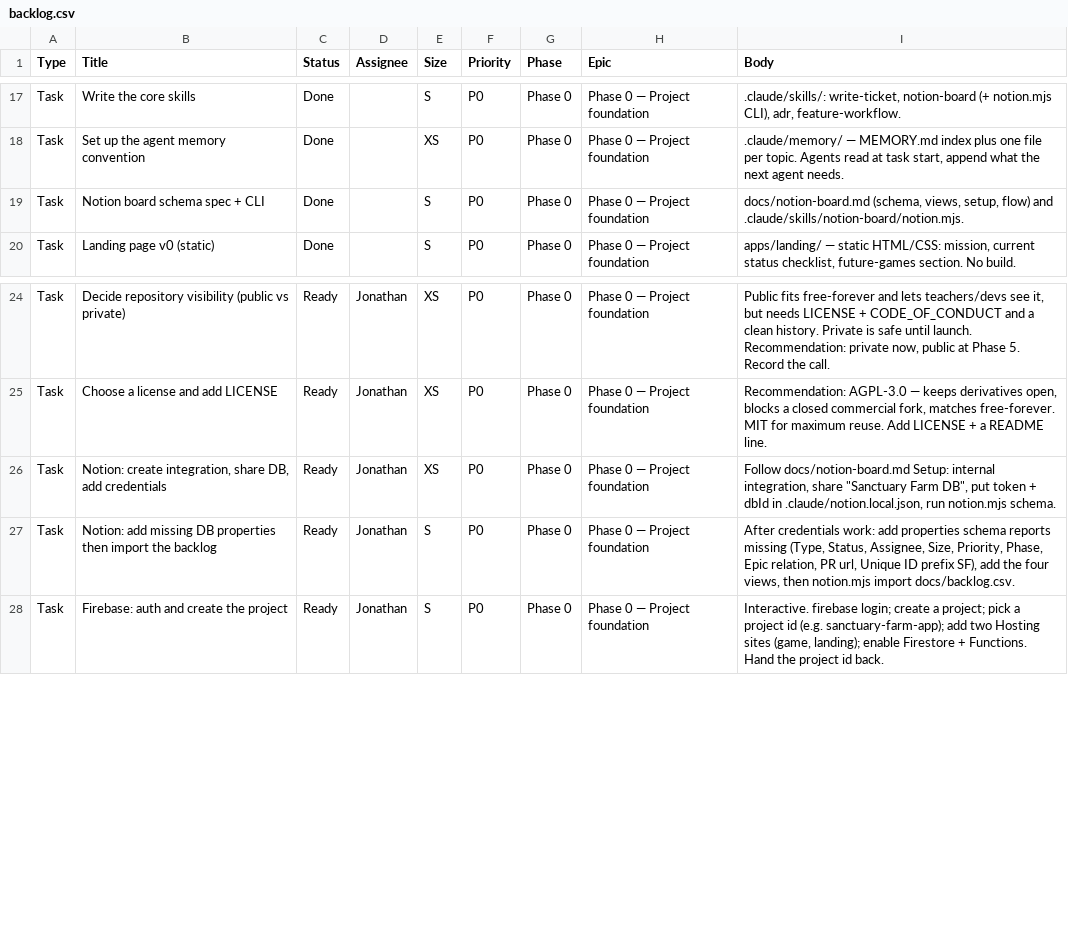
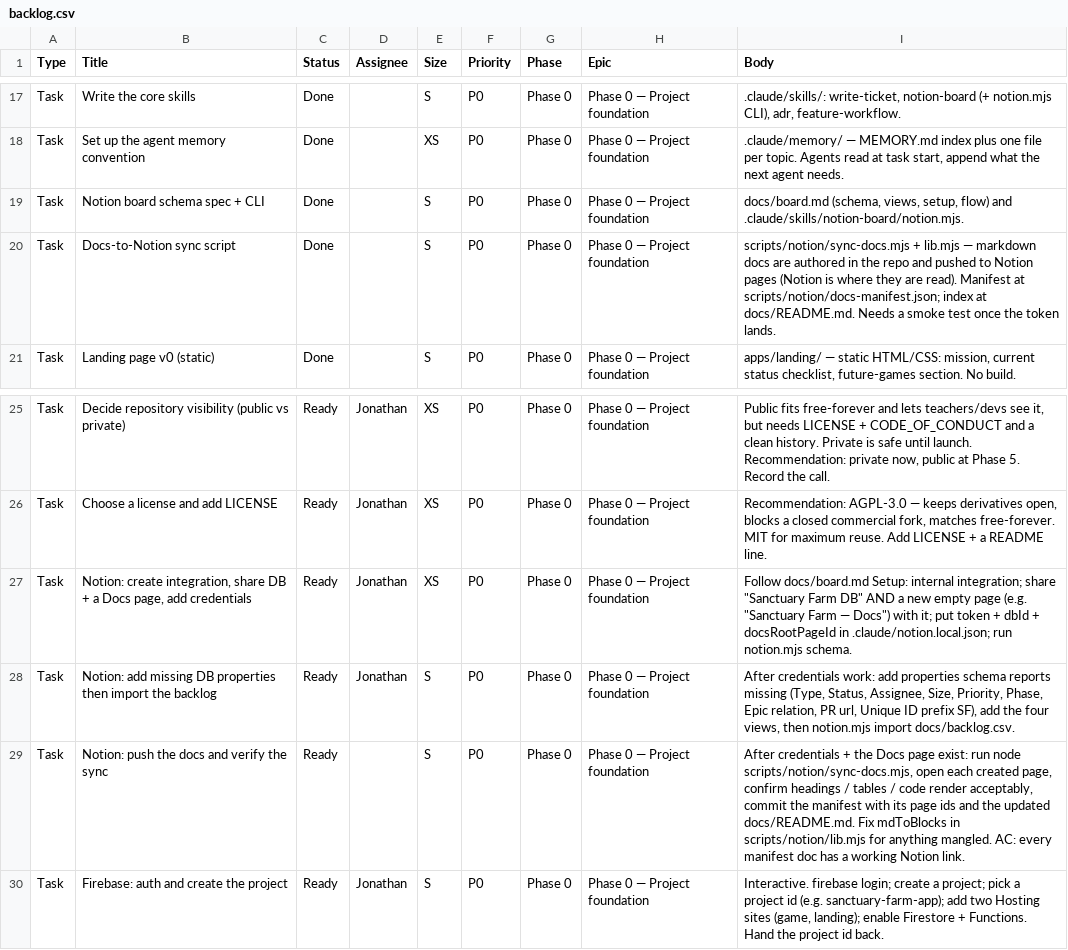
Before and after one commit to jhoffman-dev/sanctuary-farm, a CSV file: docs/backlog.csv, drawn as a sheet; only a part is shown, gaps mark what is left out.

```diff
--- a/docs/backlog.csv
+++ b/docs/backlog.csv
@@ -18,3 +18,4 @@ Task,Write the core skills,Done,,S,P0,Phase 0,Phase 0 — Project foundation,".c
 Task,Set up the agent memory convention,Done,,XS,P0,Phase 0,Phase 0 — Project foundation,".claude/memory/ — MEMORY.md index plus one file per topic. Agents read at task start, append what the next agent needs."
-Task,Notion board schema spec + CLI,Done,,S,P0,Phase 0,Phase 0 — Project foundation,"docs/notion-board.md (schema, views, setup, flow) and .claude/skills/notion-board/notion.mjs."
+Task,Notion board schema spec + CLI,Done,,S,P0,Phase 0,Phase 0 — Project foundation,"docs/board.md (schema, views, setup, flow) and .claude/skills/notion-board/notion.mjs."
+Task,Docs-to-Notion sync script,Done,,S,P0,Phase 0,Phase 0 — Project foundation,scripts/notion/sync-docs.mjs + lib.mjs — markdown docs are authored in the repo and pushed to Notion pages (Notion is where they are read). Manifest at scripts/notion/docs-manifest.json; index at docs/README.md. Needs a smoke test once the token lands.
 Task,Landing page v0 (static),Done,,S,P0,Phase 0,Phase 0 — Project foundation,"apps/landing/ — static HTML/CSS: mission, current status checklist, future-games section. No build."
@@ -25,4 +26,5 @@ Task,Decide repository visibility (public vs private),Ready,Jonathan,XS,P0,Phase
 Task,Choose a license and add LICENSE,Ready,Jonathan,XS,P0,Phase 0,Phase 0 — Project foundation,"Recommendation: AGPL-3.0 — keeps derivatives open, blocks a closed commercial fork, matches free-forever. MIT for maximum reuse. Add LICENSE + a README line."
-Task,"Notion: create integration, share DB, add credentials",Ready,Jonathan,XS,P0,Phase 0,Phase 0 — Project foundation,"Follow docs/notion-board.md Setup: internal integration, share ""Sanctuary Farm DB"", put token + dbId in .claude/notion.local.json, run notion.mjs schema."
+Task,"Notion: create integration, share DB + a Docs page, add credentials",Ready,Jonathan,XS,P0,Phase 0,Phase 0 — Project foundation,"Follow docs/board.md Setup: internal integration; share ""Sanctuary Farm DB"" AND a new empty page (e.g. ""Sanctuary Farm — Docs"") with it; put token + dbId + docsRootPageId in .claude/notion.local.json; run notion.mjs schema."
 Task,Notion: add missing DB properties then import the backlog,Ready,Jonathan,S,P0,Phase 0,Phase 0 — Project foundation,"After credentials work: add properties schema reports missing (Type, Status, Assignee, Size, Priority, Phase, Epic relation, PR url, Unique ID prefix SF), add the four views, then notion.mjs import docs/backlog.csv."
+Task,Notion: push the docs and verify the sync,Ready,,S,P0,Phase 0,Phase 0 — Project foundation,"After credentials + the Docs page exist: run node scripts/notion/sync-docs.mjs, open each created page, confirm headings / tables / code render acceptably, commit the manifest with its page ids and the updated docs/README.md. Fix mdToBlocks in scripts/notion/lib.mjs for anything mangled. AC: every manifest doc has a working Notion link."
 Task,Firebase: auth and create the project,Ready,Jonathan,S,P0,Phase 0,Phase 0 — Project foundation,"Interactive. firebase login; create a project; pick a project id (e.g. sanctuary-farm-app); add two Hosting sites (game, landing); enable Firestore + Functions. Hand the project id back."
```
Also changed, not shown: 14 other files.
